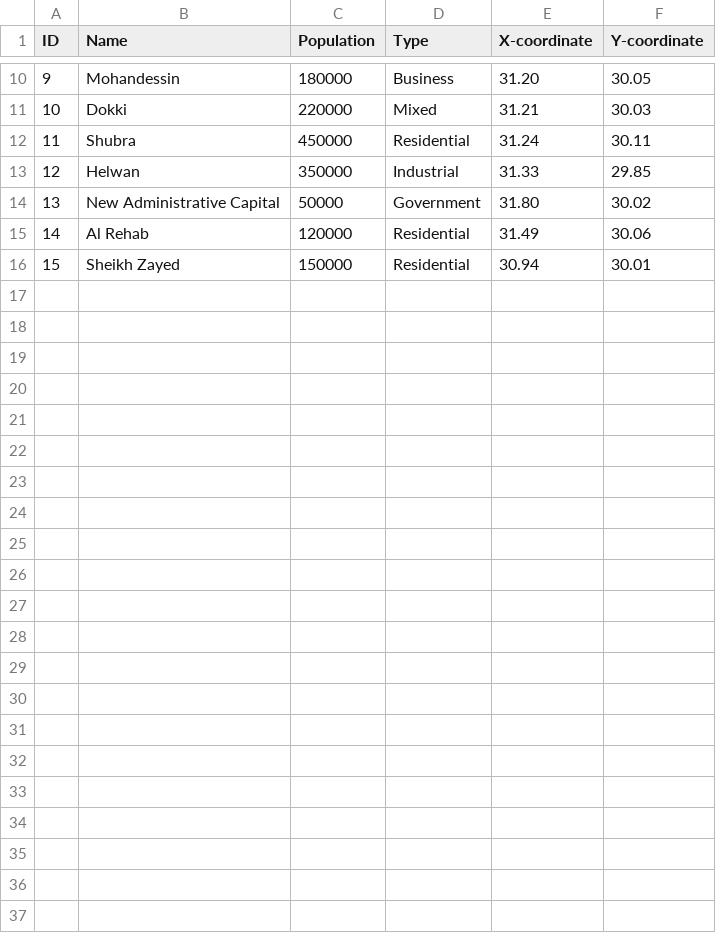
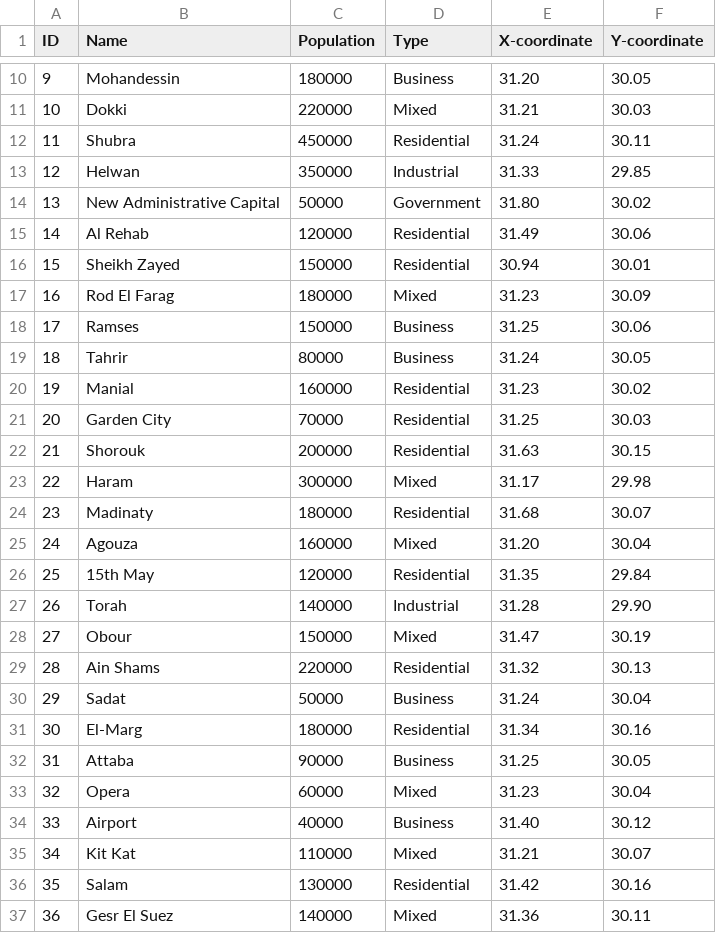
Before and after one commit to Ramez-Asaad/Smart-City-Transportation-Optimization-System, a CSV file: data/neighborhoods.csv, drawn as a sheet; only a part is shown, gaps mark what is left out.

Commit message:
Refactor UI and algorithms for improved functionality and data handling. Added TransportationController for better session management and data loading. Enhanced public transit optimization with detailed metrics and visualization. Updated algorithms for A* and Dijkstra to include road conditions and improved error handling. Cleaned up data loading functions for neighborhoods, roads, and facilities.

```diff
--- a/data/neighborhoods.csv
+++ b/data/neighborhoods.csv
@@ -16 +16,22 @@ ID, Name, Population, Type, X-coordinate, Y-coordinate
 15, Sheikh Zayed, 150000, Residential, 30.94, 30.01
+16, Rod El Farag, 180000, Mixed, 31.23, 30.09
+17, Ramses, 150000, Business, 31.25, 30.06
+18, Tahrir, 80000, Business, 31.24, 30.05
+19, Manial, 160000, Residential, 31.23, 30.02
+20, Garden City, 70000, Residential, 31.25, 30.03
+21, Shorouk, 200000, Residential, 31.63, 30.15
+22, Haram, 300000, Mixed, 31.17, 29.98
+23, Madinaty, 180000, Residential, 31.68, 30.07
+24, Agouza, 160000, Mixed, 31.20, 30.04
+25, 15th May, 120000, Residential, 31.35, 29.84
+26, Torah, 140000, Industrial, 31.28, 29.90
+27, Obour, 150000, Mixed, 31.47, 30.19
+28, Ain Shams, 220000, Residential, 31.32, 30.13
+29, Sadat, 50000, Business, 31.24, 30.04
+30, El-Marg, 180000, Residential, 31.34, 30.16
+31, Attaba, 90000, Business, 31.25, 30.05
+32, Opera, 60000, Mixed, 31.23, 30.04
+33, Airport, 40000, Business, 31.40, 30.12
+34, Kit Kat, 110000, Mixed, 31.21, 30.07
+35, Salam, 130000, Residential, 31.42, 30.16
+36, Gesr El Suez, 140000, Mixed, 31.36, 30.11
```
Also changed, not shown: data/facilities.csv, data/roads.csv, 17 other files.
